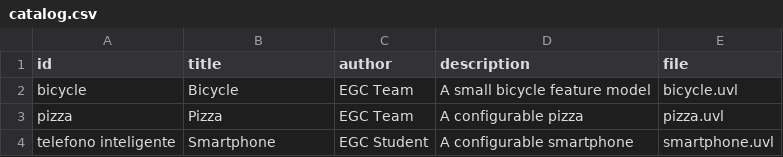
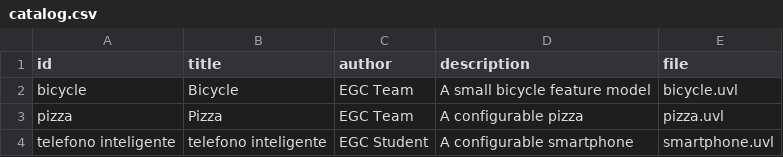
Before and after one commit to Jorge-33/minireto-01-uvl-cicd, a CSV file: catalog.csv, drawn as a sheet.

Commit message:
Update catalog.csv

```diff
--- a/catalog.csv
+++ b/catalog.csv
@@ -3,2 +3,2 @@ bicycle,Bicycle,EGC Team,A small bicycle feature model,bicycle.uvl
 pizza,Pizza,EGC Team,A configurable pizza,pizza.uvl
-telefono inteligente,Smartphone,EGC Student,A configurable smartphone,smartphone.uvl
+telefono inteligente,telefono inteligente,EGC Student,A configurable smartphone,smartphone.uvl
```
